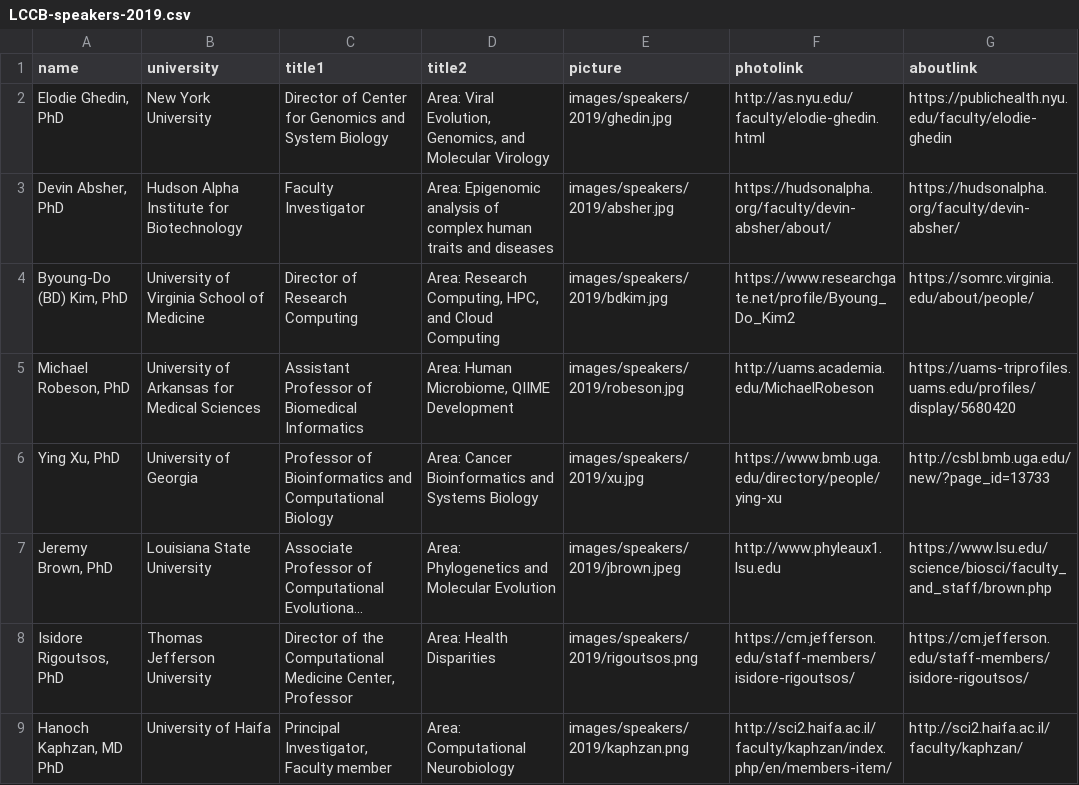
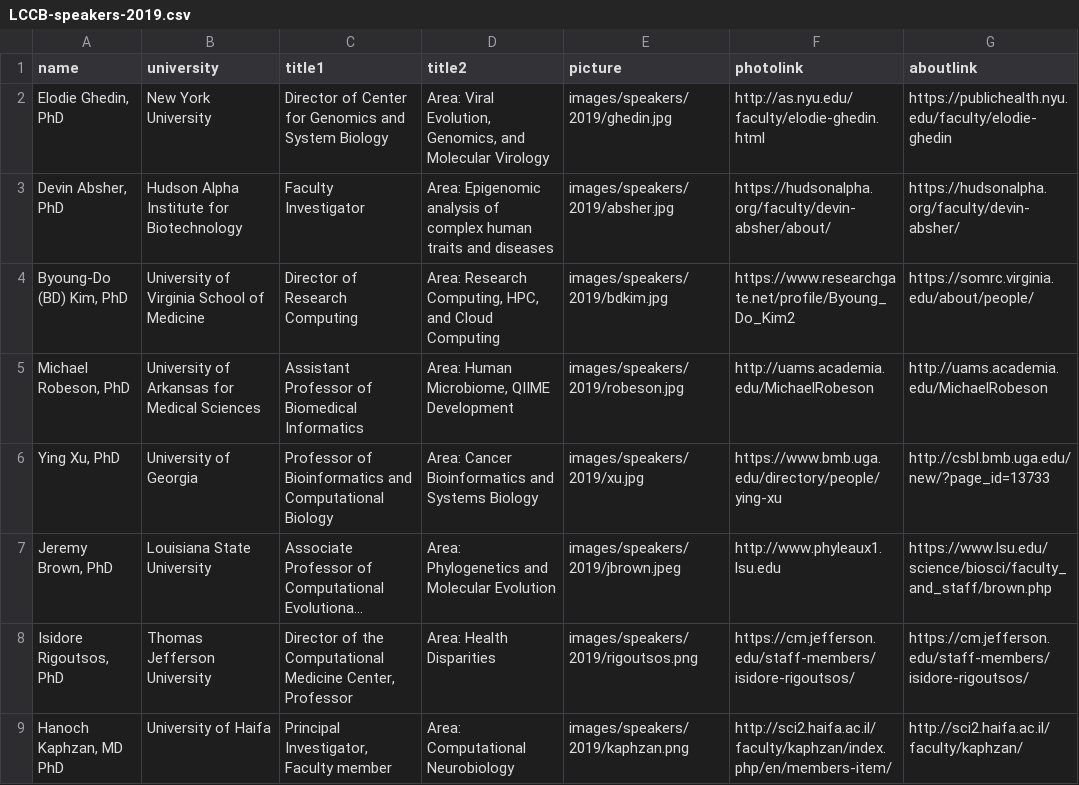
Before and after one commit to lbrn/new-jekyll-lbrn, a CSV file: _data/LCCB-speakers-2019.csv, drawn as a sheet; long unchanged cells end in ….

Commit message:
Update LCCB-speakers-2019.csv

```diff
--- a/_data/LCCB-speakers-2019.csv
+++ b/_data/LCCB-speakers-2019.csv
@@ -4,3 +4,3 @@ name,university,title1,title2,picture,photolink,aboutlink
 "Byoung-Do (BD) Kim, PhD","University of Virginia School of Medicine","Director of Research Computing","Area: Research Computing, HPC, and Cloud Computing","images/speakers/2019/bdkim.jpg","https://www.researchgate.net/profile/Byoung_Do_Kim2","https://somrc.virginia.edu/about/people/"
-"Michael Robeson, PhD","University of Arkansas for Medical Sciences","Assistant Professor of Biomedical Informatics","Area: Human Microbiome, QIIME Development","images/speakers/2019/robeson.jpg","http://uams.academia.edu/MichaelRobeson","https://uams-triprofiles.uams.edu/profiles/display/5680420"
+"Michael Robeson, PhD","University of Arkansas for Medical Sciences","Assistant Professor of Biomedical Informatics","Area: Human Microbiome, QIIME Development","images/speakers/2019/robeson.jpg","http://uams.academia.edu/MichaelRobeson","http://uams.academia.edu/MichaelRobeson"
 "Ying Xu, PhD","University of Georgia","Professor of Bioinformatics and Computational Biology","Area: Cancer Bioinformatics and Systems Biology","images/speakers/2019/xu.jpg","https://www.bmb.uga.edu/directory/people/ying-xu","http://csbl.bmb.uga.edu/new/?page_id=13733"
```
